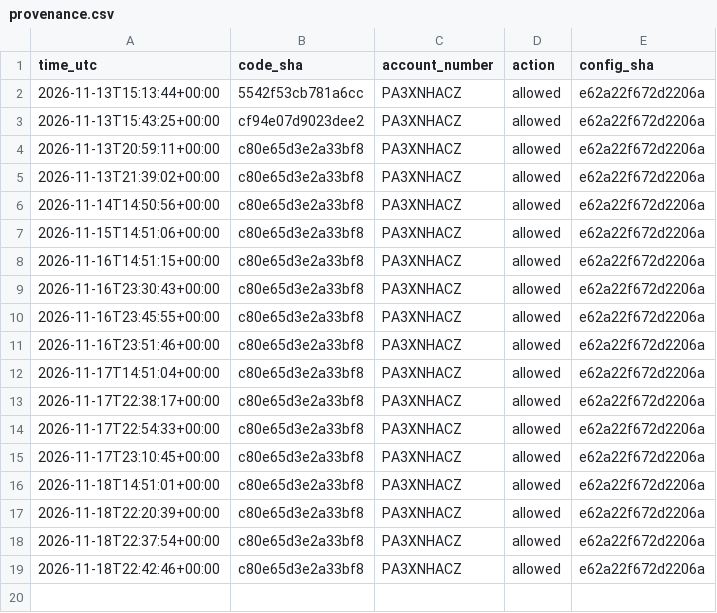
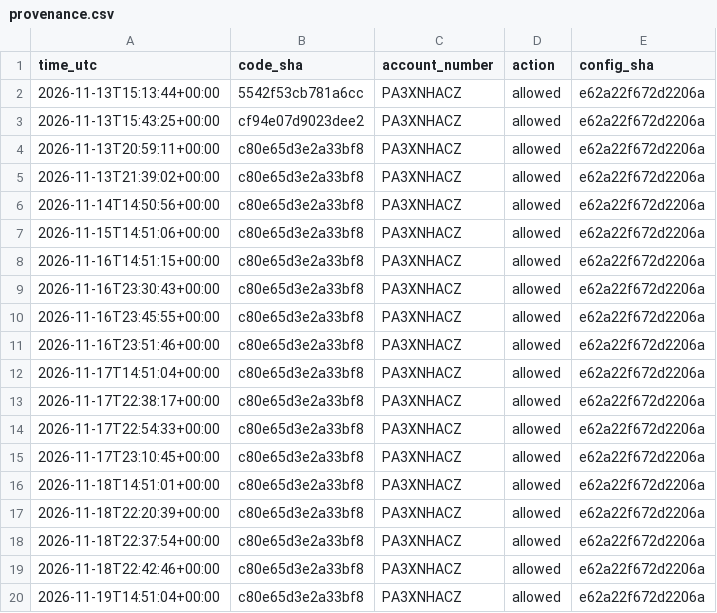
Before and after one commit to satyam-kumar-singh-sys/finrl-gfc-sxtym, a CSV file: logs/provenance.csv, drawn as a sheet; the diff names each change by its address in the sheet, - before the commit and + after, or states it on an @@ line.

```diff
--- a/logs/provenance.csv
+++ b/logs/provenance.csv
+row 20: 2026-11-19T14:51:04+00:00 | c80e65d3e2a33bf8 | PA3XNHACZ | allowed | e62a22f672d2206a
```
Also changed, not shown: logs/decisions.csv, logs/trades.csv, 2 other files.
